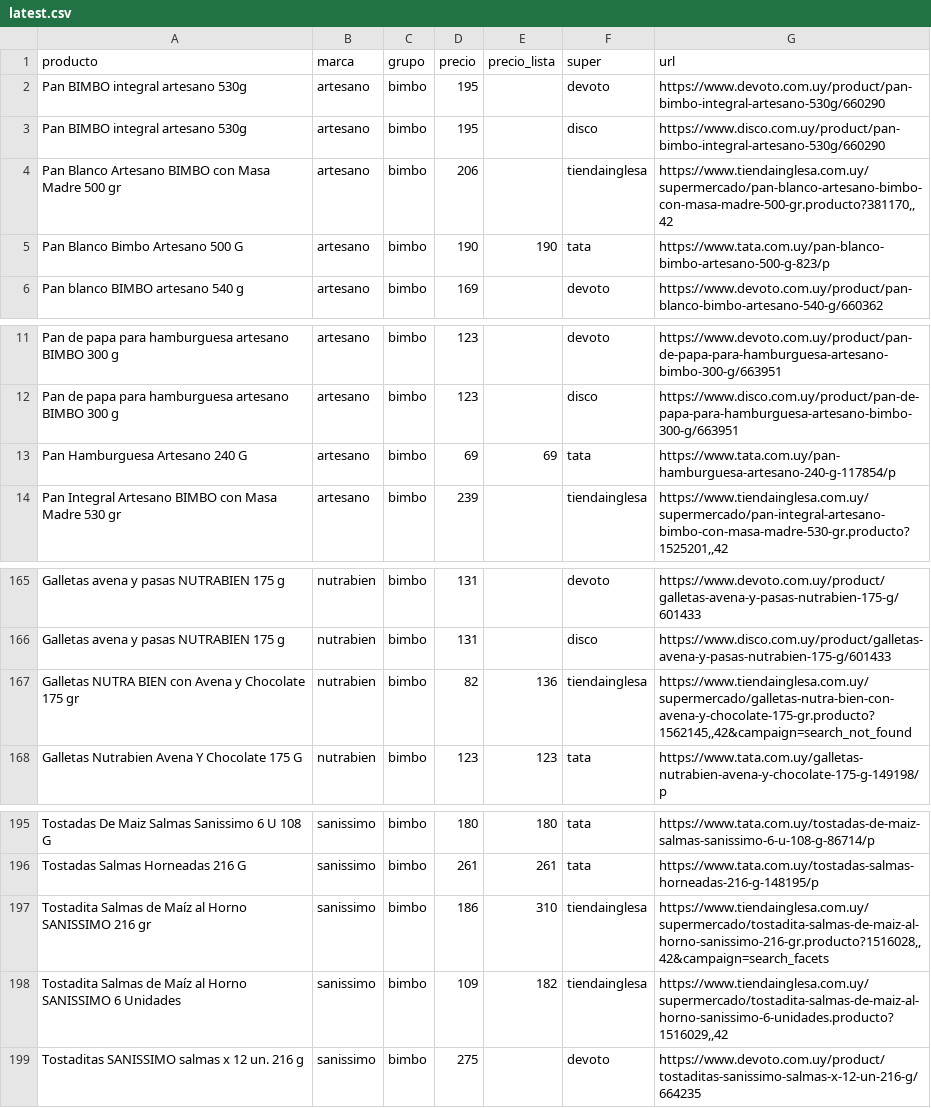
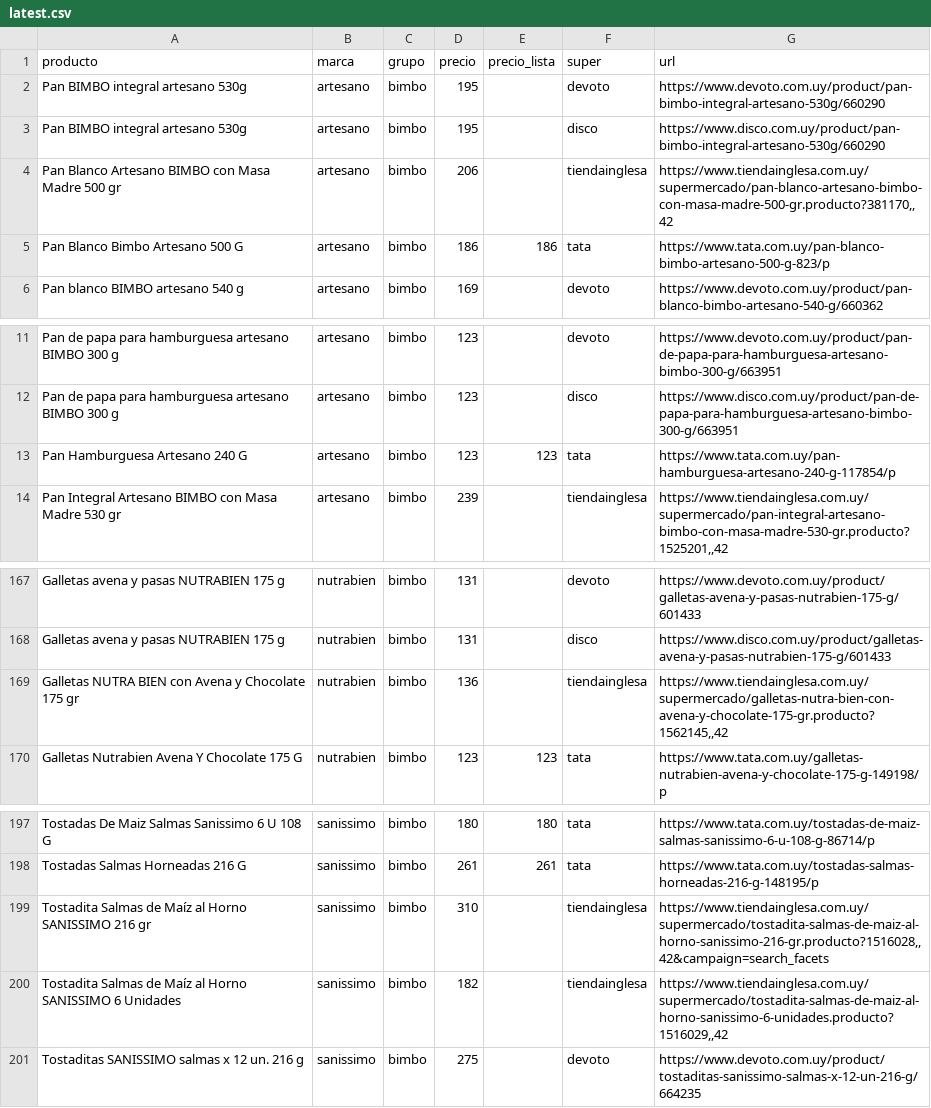
Before and after one commit to ignaciocasuriaga-dot/app-sarubbi, a CSV file: public/data/latest.csv, drawn as a sheet; only a part is shown, gaps mark what is left out; the diff covers the shown part only.

```diff
--- a/public/data/latest.csv
+++ b/public/data/latest.csv
@@ -4,3 +4,3 @@ Pan BIMBO integral artesano 530g,artesano,bimbo,195,,disco,https://www.disco.com
 Pan Blanco Artesano BIMBO con Masa Madre 500 gr,artesano,bimbo,206,,tiendainglesa,"https://www.tiendainglesa.com.uy/supermercado/pan-blanco-artesano-bimbo-con-masa-madre-500-gr.producto?381170,,42"
-Pan Blanco Bimbo Artesano 500 G,artesano,bimbo,190,190,tata,https://www.tata.com.uy/pan-blanco-bimbo-artesano-500-g-823/p
+Pan Blanco Bimbo Artesano 500 G,artesano,bimbo,186,186,tata,https://www.tata.com.uy/pan-blanco-bimbo-artesano-500-g-823/p
 Pan blanco BIMBO artesano 540 g,artesano,bimbo,169,,devoto,https://www.devoto.com.uy/product/pan-blanco-bimbo-artesano-540-g/660362
@@ -12,3 +12,3 @@ Pan de papa para hamburguesa artesano BIMBO 300 g,artesano,bimbo,123,,devoto,htt
 Pan de papa para hamburguesa artesano BIMBO 300 g,artesano,bimbo,123,,disco,https://www.disco.com.uy/product/pan-de-papa-para-hamburguesa-artesano-bimbo-300-g/663951
-Pan Hamburguesa Artesano 240 G,artesano,bimbo,69,69,tata,https://www.tata.com.uy/pan-hamburguesa-artesano-240-g-117854/p
+Pan Hamburguesa Artesano 240 G,artesano,bimbo,123,123,tata,https://www.tata.com.uy/pan-hamburguesa-artesano-240-g-117854/p
 Pan Integral Artesano BIMBO con Masa Madre 530 gr,artesano,bimbo,239,,tiendainglesa,"https://www.tiendainglesa.com.uy/supermercado/pan-integral-artesano-bimbo-con-masa-madre-530-gr.producto?1525201,,42"
@@ -166,3 +168,3 @@ Galletas avena y pasas NUTRABIEN 175 g,nutrabien,bimbo,131,,devoto,https://www.d
 Galletas avena y pasas NUTRABIEN 175 g,nutrabien,bimbo,131,,disco,https://www.disco.com.uy/product/galletas-avena-y-pasas-nutrabien-175-g/601433
-Galletas NUTRA BIEN con Avena y Chocolate 175 gr,nutrabien,bimbo,82,136,tiendainglesa,"https://www.tiendainglesa.com.uy/supermercado/galletas-nutra-bien-con-avena-y-chocolate-175-gr.producto?1562145,,42&campaign=search_not_found"
+Galletas NUTRA BIEN con Avena y Chocolate 175 gr,nutrabien,bimbo,136,,tiendainglesa,"https://www.tiendainglesa.com.uy/supermercado/galletas-nutra-bien-con-avena-y-chocolate-175-gr.producto?1562145,,42"
 Galletas Nutrabien Avena Y Chocolate 175 G,nutrabien,bimbo,123,123,tata,https://www.tata.com.uy/galletas-nutrabien-avena-y-chocolate-175-g-149198/p
@@ -196,4 +198,4 @@ Tostadas De Maiz  Salmas Sanissimo 6 U 108 G,sanissimo,bimbo,180,180,tata,https:
 Tostadas Salmas Horneadas 216 G,sanissimo,bimbo,261,261,tata,https://www.tata.com.uy/tostadas-salmas-horneadas-216-g-148195/p
-Tostadita Salmas de Maíz al Horno SANISSIMO 216 gr,sanissimo,bimbo,186,310,tiendainglesa,"https://www.tiendainglesa.com.uy/supermercado/tostadita-salmas-de-maiz-al-horno-sanissimo-216-gr.producto?1516028,,42&campaign=search_facets"
-Tostadita Salmas de Maíz al Horno SANISSIMO 6 Unidades,sanissimo,bimbo,109,182,tiendainglesa,"https://www.tiendainglesa.com.uy/supermercado/tostadita-salmas-de-maiz-al-horno-sanissimo-6-unidades.producto?1516029,,42"
+Tostadita Salmas de Maíz al Horno SANISSIMO 216 gr,sanissimo,bimbo,310,,tiendainglesa,"https://www.tiendainglesa.com.uy/supermercado/tostadita-salmas-de-maiz-al-horno-sanissimo-216-gr.producto?1516028,,42&campaign=search_facets"
+Tostadita Salmas de Maíz al Horno SANISSIMO 6 Unidades,sanissimo,bimbo,182,,tiendainglesa,"https://www.tiendainglesa.com.uy/supermercado/tostadita-salmas-de-maiz-al-horno-sanissimo-6-unidades.producto?1516029,,42"
 Tostaditas SANISSIMO salmas x 12 un. 216 g,sanissimo,bimbo,275,,devoto,https://www.devoto.com.uy/product/tostaditas-sanissimo-salmas-x-12-un-216-g/664235
```
Also changed, not shown: 2 added rows and 15 edited cells elsewhere in this file, 4 other files.
